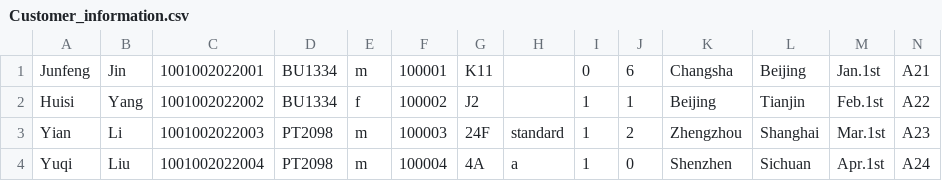
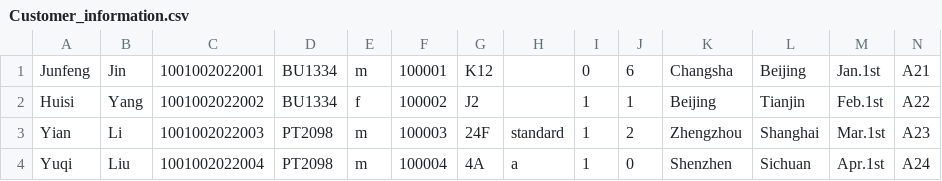
Before and after one commit to youyang-617/javafx_flight_check_in, a CSV file: src/main/resources/com/example/demo1/Customer_information.csv, drawn as a sheet.

```diff
--- a/src/main/resources/com/example/demo1/Customer_information.csv
+++ b/src/main/resources/com/example/demo1/Customer_information.csv
@@ -1,2 +1,2 @@
-Junfeng,Jin,1001002022001,BU1334,m,100001,K11, ,0,6,Changsha,Beijing,Jan.1st,A21
+Junfeng,Jin,1001002022001,BU1334,m,100001,K12, ,0,6,Changsha,Beijing,Jan.1st,A21
 Huisi,Yang,1001002022002,BU1334,f,100002,J2, ,1,1,Beijing,Tianjin,Feb.1st,A22
```
Also changed, not shown: src/main/resources/com/example/demo1/temp.csv, 3 other files.
